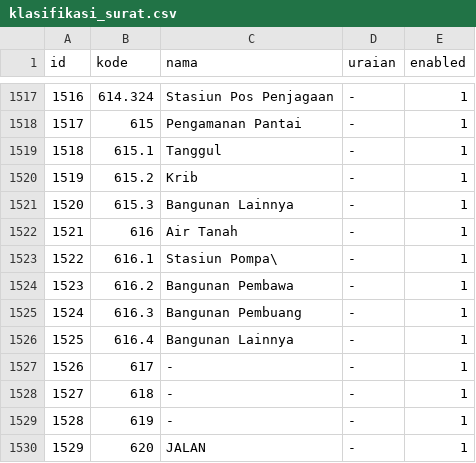
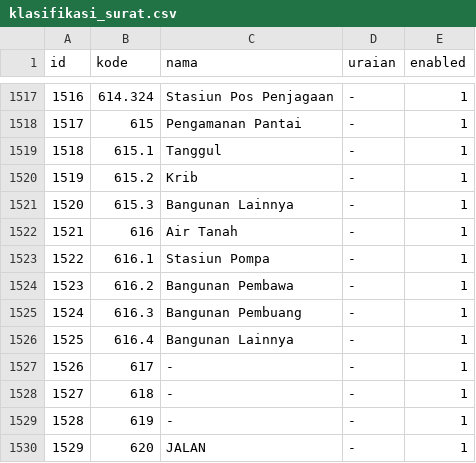
Before and after one commit to OpenSID/OpenSID, a CSV file: assets/import/klasifikasi_surat.csv, drawn as a sheet; only a part is shown, gaps mark what is left out.

Commit message:
Hapus karakter '\' di klasifikasi_surat.csv

```diff
--- a/assets/import/klasifikasi_surat.csv
+++ b/assets/import/klasifikasi_surat.csv
@@ -1522,3 +1522,3 @@ id,kode,nama,uraian,enabled
 1521,616,"Air Tanah",-,1
-1522,616.1,"Stasiun Pompa\",-,1
+1522,616.1,"Stasiun Pompa",-,1
 1523,616.2,"Bangunan Pembawa",-,1
```
